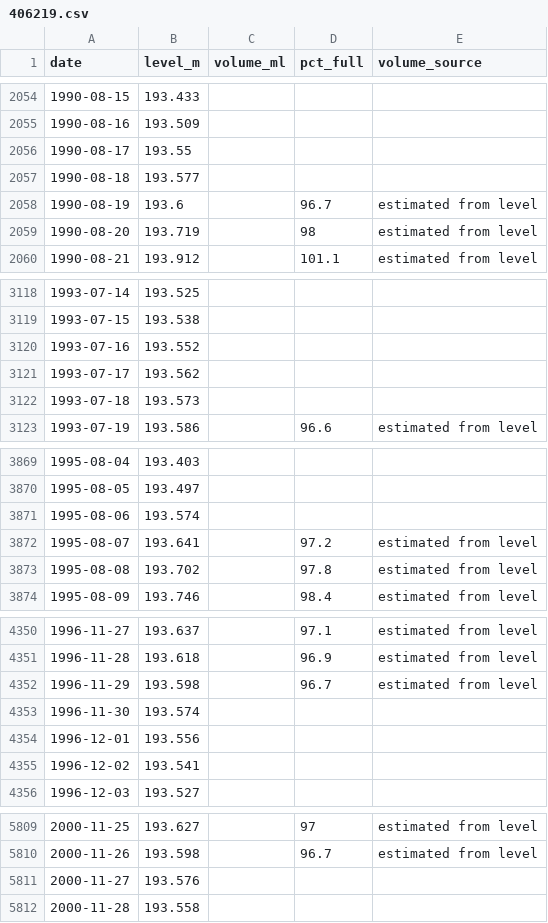
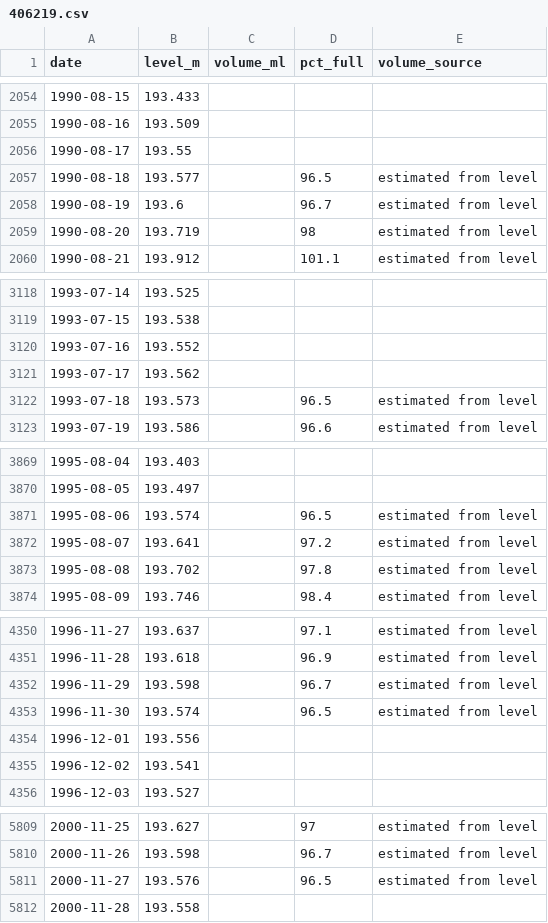
Before and after one commit to JLA92-bit/joshmakesgames-site, a CSV file: river-watch/data/storage/406219.csv, drawn as a sheet; only a part is shown, gaps mark what is left out; the diff covers the shown part only.

```diff
--- a/river-watch/data/storage/406219.csv
+++ b/river-watch/data/storage/406219.csv
@@ -2056,3 +2056,3 @@ date,level_m,volume_ml,pct_full,volume_source
 1990-08-17,193.55,,,
-1990-08-18,193.577,,,
+1990-08-18,193.577,,96.5,estimated from level
 1990-08-19,193.6,,96.7,estimated from level
@@ -3121,3 +3121,3 @@ date,level_m,volume_ml,pct_full,volume_source
 1993-07-17,193.562,,,
-1993-07-18,193.573,,,
+1993-07-18,193.573,,96.5,estimated from level
 1993-07-19,193.586,,96.6,estimated from level
@@ -3870,3 +3870,3 @@ date,level_m,volume_ml,pct_full,volume_source
 1995-08-05,193.497,,,
-1995-08-06,193.574,,,
+1995-08-06,193.574,,96.5,estimated from level
 1995-08-07,193.641,,97.2,estimated from level
@@ -4352,3 +4352,3 @@ date,level_m,volume_ml,pct_full,volume_source
 1996-11-29,193.598,,96.7,estimated from level
-1996-11-30,193.574,,,
+1996-11-30,193.574,,96.5,estimated from level
 1996-12-01,193.556,,,
@@ -5810,3 +5810,3 @@ date,level_m,volume_ml,pct_full,volume_source
 2000-11-26,193.598,,96.7,estimated from level
-2000-11-27,193.576,,,
+2000-11-27,193.576,,96.5,estimated from level
 2000-11-28,193.558,,,
```
Also changed, not shown: 38 edited cells elsewhere in this file, river-watch/data/warnings.csv, 6 other files.
